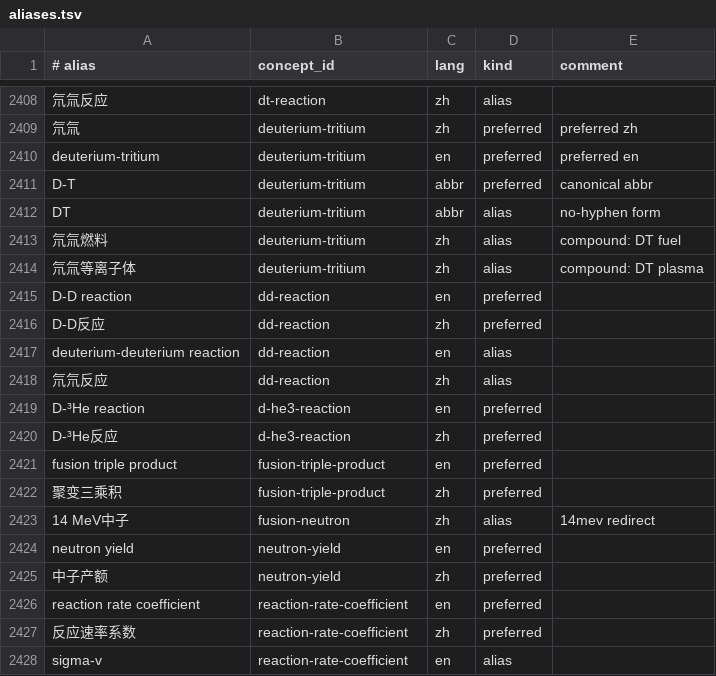
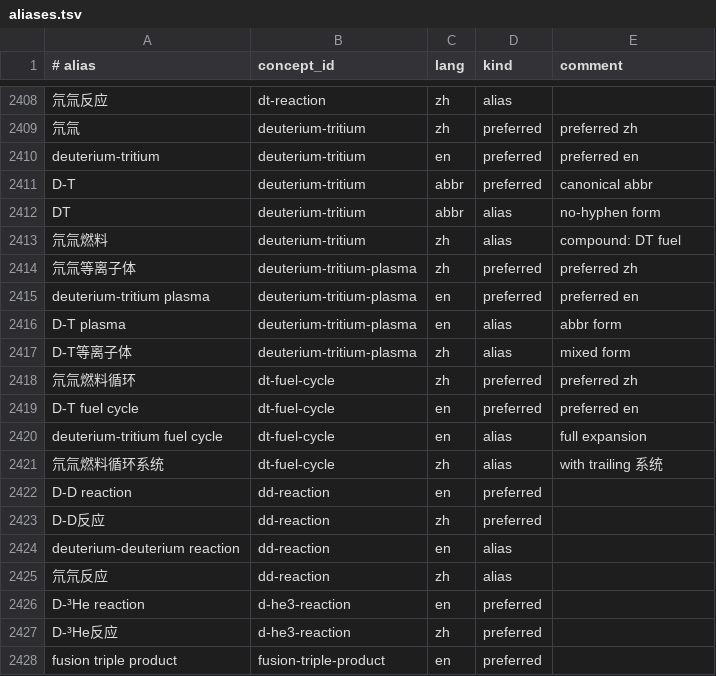
Before and after one commit to zxkjack123/fusion-terms, a TSV file: terms/registry/aliases.tsv, drawn as a sheet; only a part is shown, gaps mark what is left out; the shorter side is filled out with more unchanged rows.

Commit message:
[Plan: mcp-dict-improvements-2026-04] Task 1.2: 新增 D-T 复合概念
- Add deuterium-tritium-plasma and dt-fuel-cycle concepts

- Add aliases/evidence and enforce unique mapping for 氘氚等离子体

- All acceptance criteria passed

```diff
--- a/terms/registry/aliases.tsv
+++ b/terms/registry/aliases.tsv
@@ -2413,3 +2413,10 @@ DT	deuterium-tritium	abbr	alias	no-hyphen form
 氘氚燃料	deuterium-tritium	zh	alias	compound: DT fuel
-氘氚等离子体	deuterium-tritium	zh	alias	compound: DT plasma
+氘氚等离子体	deuterium-tritium-plasma	zh	preferred	preferred zh
+deuterium-tritium plasma	deuterium-tritium-plasma	en	preferred	preferred en
+D-T plasma	deuterium-tritium-plasma	en	alias	abbr form
+D-T等离子体	deuterium-tritium-plasma	zh	alias	mixed form
+氘氚燃料循环	dt-fuel-cycle	zh	preferred	preferred zh
+D-T fuel cycle	dt-fuel-cycle	en	preferred	preferred en
+deuterium-tritium fuel cycle	dt-fuel-cycle	en	alias	full expansion
+氘氚燃料循环系统	dt-fuel-cycle	zh	alias	with trailing 系统
 D-D reaction	dd-reaction	en	preferred
```
Also changed, not shown: terms/registry/concepts.tsv, terms/registry/evidence.tsv, 1 other file.
